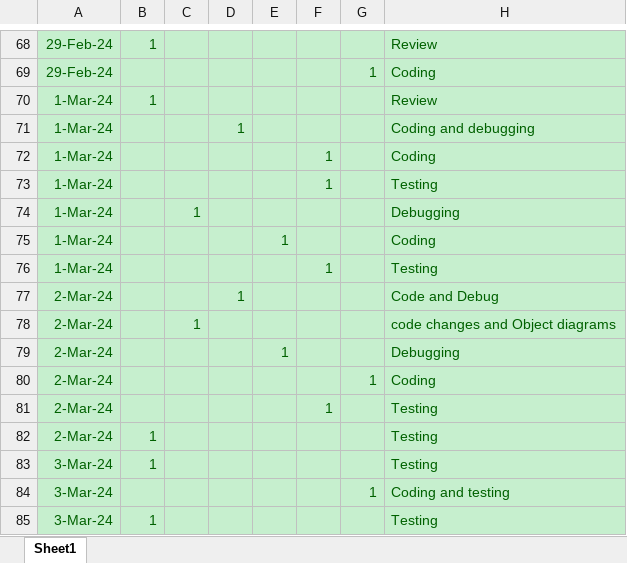
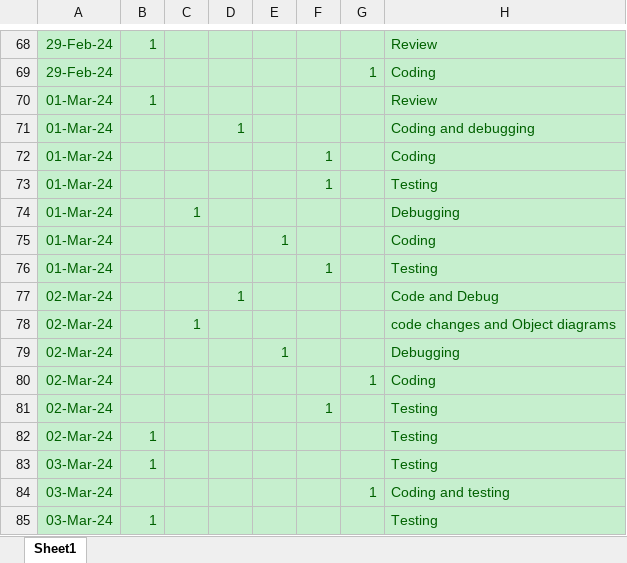
Before and after one commit to sai-teja-pamulapati/Library-Management-System-COEN-6312, an Excel workbook: blog Milestone 3.xlsx, sheet Sheet1, drawn as a sheet; only a part is shown, gaps mark what is left out; values as stored, in another font and other column widths than the file's, no borders; the diff covers the shown part only; the diff names each change by its address in the sheet, - before the commit and + after, or states it on an @@ line.

Commit message:
updated blog file

```diff
--- a/blog Milestone 3.xlsx (sheet Sheet1)
+++ b/blog Milestone 3.xlsx (sheet Sheet1)
-A70:A76: 1-Mar-24
+A70:A76: 01-Mar-24
-A77:A82: 2-Mar-24
+A77:A82: 02-Mar-24
-A83:A85: 3-Mar-24
+A83:A85: 03-Mar-24
```
Also changed, not shown: 15 added rows, 4 removed rows and 13 edited cells elsewhere in this sheet, formulas that keep their value.
